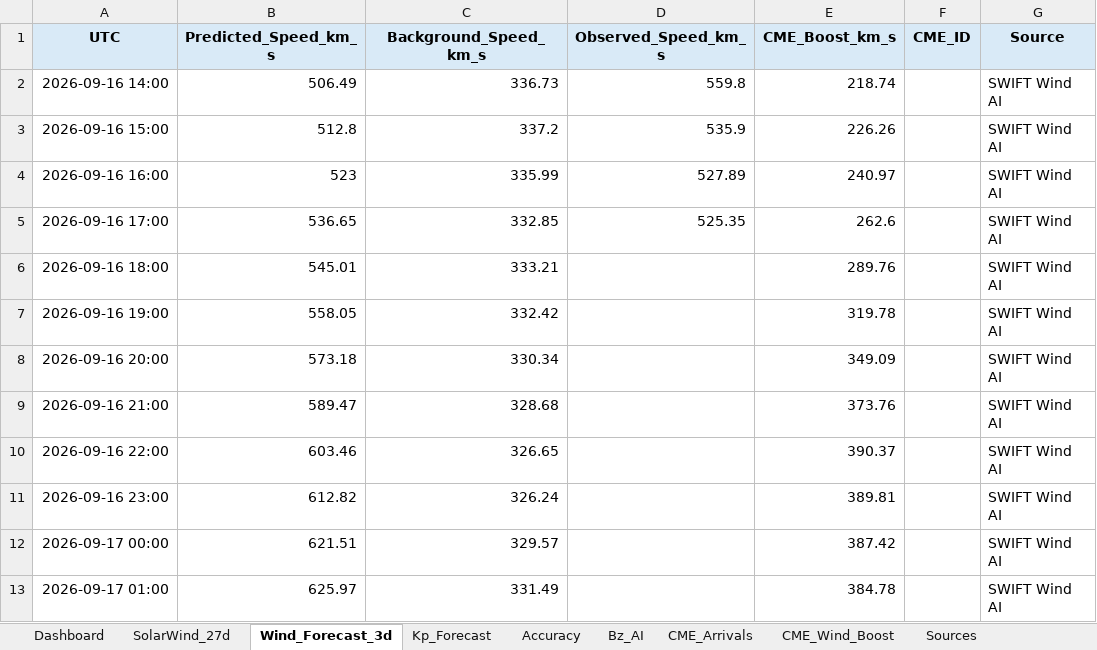
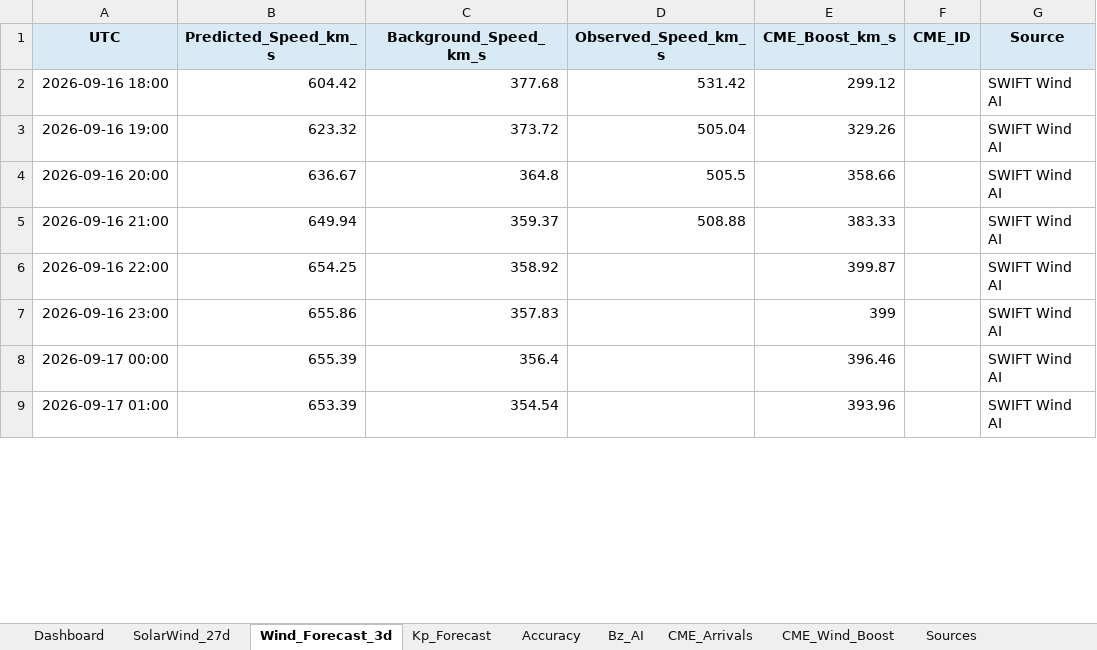
Before and after one commit to sgsy4c2zh7-tech/GEO-SAT-Thread, an Excel workbook: docs/reports/swift_space_weather_report_latest.xlsx, sheet Wind_Forecast_3d, drawn as a sheet; only a part is shown; values as stored, in another font and other column widths than the file's, no borders; charts and pictures not drawn; removed rows and columns are numbered as before the commit, all else as after; the diff covers the shown part only; the diff names each change by its address in the sheet, - before the commit and + after, or states it on an @@ line.

```diff
--- a/docs/reports/swift_space_weather_report_latest.xlsx (sheet Wind_Forecast_3d)
+++ b/docs/reports/swift_space_weather_report_latest.xlsx (sheet Wind_Forecast_3d)
-row 2: 2026-09-16 14:00 | 506.49 | 336.73 | 559.8 | 218.74 |  | SWIFT Wind AI
-row 3: 2026-09-16 15:00 | 512.8 | 337.2 | 535.9 | 226.26 |  | SWIFT Wind AI
-row 4: 2026-09-16 16:00 | 523 | 335.99 | 527.89 | 240.97 |  | SWIFT Wind AI
-row 5: 2026-09-16 17:00 | 536.65 | 332.85 | 525.35 | 262.6 |  | SWIFT Wind AI
-B2 (Predicted_Speed_km_s): 545.01
+B2 (Predicted_Speed_km_s): 604.42
-C2 (Background_Speed_km_s): 333.21
+C2 (Background_Speed_km_s): 377.68
-D2 (Observed_Speed_km_s): (empty)
+D2 (Observed_Speed_km_s): 531.42
-E2 (CME_Boost_km_s): 289.76
+E2 (CME_Boost_km_s): 299.12
-B3 (Predicted_Speed_km_s): 558.05
+B3 (Predicted_Speed_km_s): 623.32
-C3 (Background_Speed_km_s): 332.42
+C3 (Background_Speed_km_s): 373.72
-D3 (Observed_Speed_km_s): (empty)
+D3 (Observed_Speed_km_s): 505.04
-E3 (CME_Boost_km_s): 319.78
+E3 (CME_Boost_km_s): 329.26
-B4 (Predicted_Speed_km_s): 573.18
+B4 (Predicted_Speed_km_s): 636.67
-C4 (Background_Speed_km_s): 330.34
+C4 (Background_Speed_km_s): 364.8
-D4 (Observed_Speed_km_s): (empty)
+D4 (Observed_Speed_km_s): 505.5
-E4 (CME_Boost_km_s): 349.09
+E4 (CME_Boost_km_s): 358.66
-B5 (Predicted_Speed_km_s): 589.47
+B5 (Predicted_Speed_km_s): 649.94
-C5 (Background_Speed_km_s): 328.68
+C5 (Background_Speed_km_s): 359.37
-D5 (Observed_Speed_km_s): (empty)
+D5 (Observed_Speed_km_s): 508.88
-E5 (CME_Boost_km_s): 373.76
+E5 (CME_Boost_km_s): 383.33
-B6 (Predicted_Speed_km_s): 603.46
+B6 (Predicted_Speed_km_s): 654.25
-C6 (Background_Speed_km_s): 326.65
+C6 (Background_Speed_km_s): 358.92
-E6 (CME_Boost_km_s): 390.37
+E6 (CME_Boost_km_s): 399.87
-B7 (Predicted_Speed_km_s): 612.82
+B7 (Predicted_Speed_km_s): 655.86
-C7 (Background_Speed_km_s): 326.24
+C7 (Background_Speed_km_s): 357.83
-E7 (CME_Boost_km_s): 389.81
+E7 (CME_Boost_km_s): 399
-B8 (Predicted_Speed_km_s): 621.51
+B8 (Predicted_Speed_km_s): 655.39
-C8 (Background_Speed_km_s): 329.57
+C8 (Background_Speed_km_s): 356.4
-E8 (CME_Boost_km_s): 387.42
+E8 (CME_Boost_km_s): 396.46
-B9 (Predicted_Speed_km_s): 625.97
+B9 (Predicted_Speed_km_s): 653.39
-C9 (Background_Speed_km_s): 331.49
+C9 (Background_Speed_km_s): 354.54
-E9 (CME_Boost_km_s): 384.78
+E9 (CME_Boost_km_s): 393.96
```
Also changed, not shown: 4 added rows and 192 edited cells elsewhere in this sheet, sheet Accuracy, sheet Bz_AI, sheet SolarWind_27d, sheet CME_Arrivals, sheet CME_Wind_Boost, sheet Kp_Forecast, 1 more sheet, charts or pictures, 21 other files.
